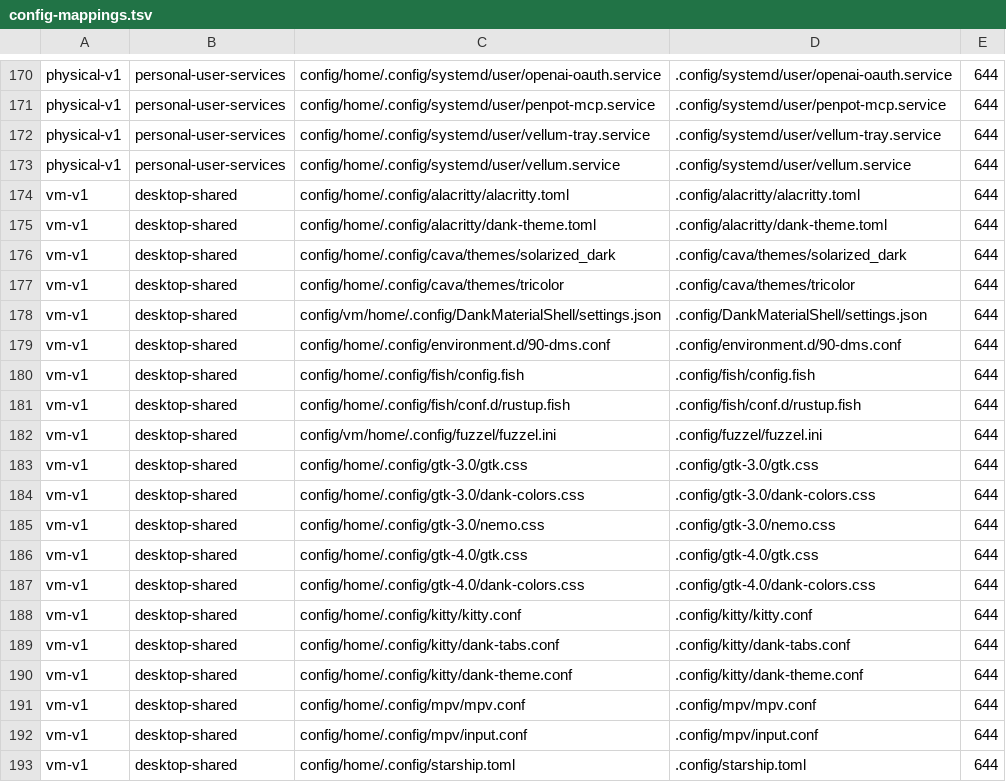
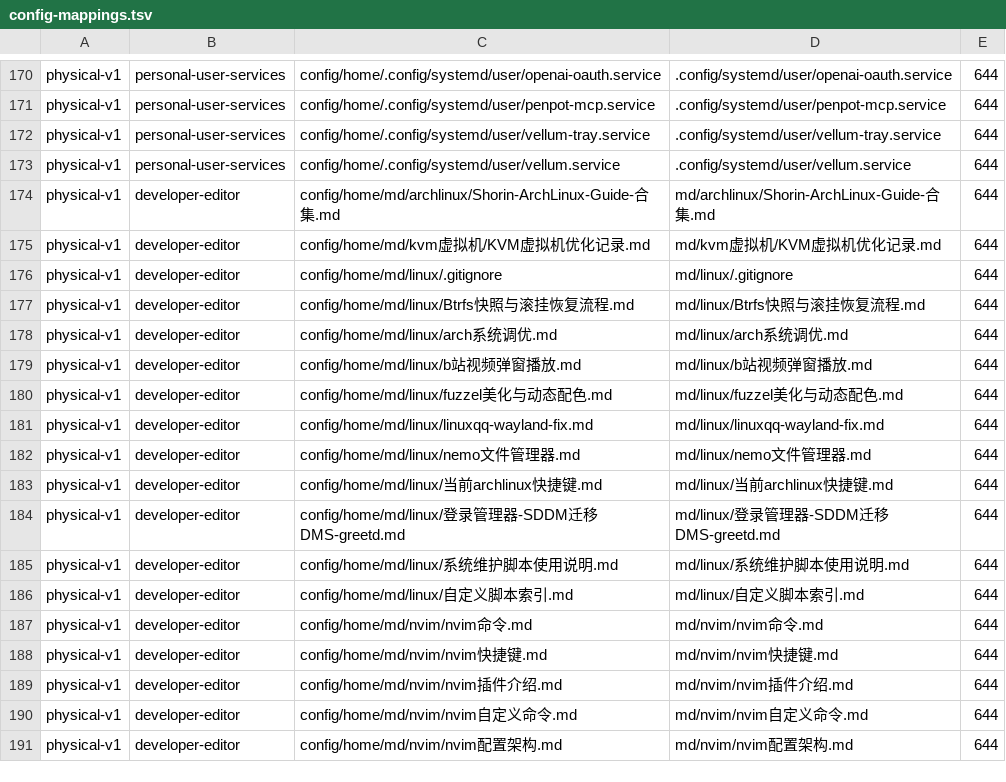
Before and after one commit to tjz123psh/my-arch-setup-deepseek, a TSV file: manifests/config-mappings.tsv, drawn as a sheet; only a part is shown, gaps mark what is left out; the shorter side is filled out with more unchanged rows; the diff covers the shown part only.

Commit message:
refactor(config): drop unused vm-v1 scope and config/vm split
The VM deploys the same physical-v1 config set (operator decision 2026-08-05);
the 36 vm-v1 rows and config/vm/ were never read by 07-config. Remove them and
tighten the reconciliation test so only physical-v1 is accepted.

```diff
--- a/manifests/config-mappings.tsv
+++ b/manifests/config-mappings.tsv
@@ -173,21 +173 @@ physical-v1	personal-user-services	config/home/.config/systemd/user/vellum-tray.
 physical-v1	personal-user-services	config/home/.config/systemd/user/vellum.service	.config/systemd/user/vellum.service	644
-vm-v1	desktop-shared	config/home/.config/alacritty/alacritty.toml	.config/alacritty/alacritty.toml	644
-vm-v1	desktop-shared	config/home/.config/alacritty/dank-theme.toml	.config/alacritty/dank-theme.toml	644
-vm-v1	desktop-shared	config/home/.config/cava/themes/solarized_dark	.config/cava/themes/solarized_dark	644
-vm-v1	desktop-shared	config/home/.config/cava/themes/tricolor	.config/cava/themes/tricolor	644
-vm-v1	desktop-shared	config/vm/home/.config/DankMaterialShell/settings.json	.config/DankMaterialShell/settings.json	644
-vm-v1	desktop-shared	config/home/.config/environment.d/90-dms.conf	.config/environment.d/90-dms.conf	644
-vm-v1	desktop-shared	config/home/.config/fish/config.fish	.config/fish/config.fish	644
-vm-v1	desktop-shared	config/home/.config/fish/conf.d/rustup.fish	.config/fish/conf.d/rustup.fish	644
-vm-v1	desktop-shared	config/vm/home/.config/fuzzel/fuzzel.ini	.config/fuzzel/fuzzel.ini	644
-vm-v1	desktop-shared	config/home/.config/gtk-3.0/gtk.css	.config/gtk-3.0/gtk.css	644
-vm-v1	desktop-shared	config/home/.config/gtk-3.0/dank-colors.css	.config/gtk-3.0/dank-colors.css	644
-vm-v1	desktop-shared	config/home/.config/gtk-3.0/nemo.css	.config/gtk-3.0/nemo.css	644
-vm-v1	desktop-shared	config/home/.config/gtk-4.0/gtk.css	.config/gtk-4.0/gtk.css	644
-vm-v1	desktop-shared	config/home/.config/gtk-4.0/dank-colors.css	.config/gtk-4.0/dank-colors.css	644
-vm-v1	desktop-shared	config/home/.config/kitty/kitty.conf	.config/kitty/kitty.conf	644
-vm-v1	desktop-shared	config/home/.config/kitty/dank-tabs.conf	.config/kitty/dank-tabs.conf	644
-vm-v1	desktop-shared	config/home/.config/kitty/dank-theme.conf	.config/kitty/dank-theme.conf	644
-vm-v1	desktop-shared	config/home/.config/mpv/mpv.conf	.config/mpv/mpv.conf	644
-vm-v1	desktop-shared	config/home/.config/mpv/input.conf	.config/mpv/input.conf	644
-vm-v1	desktop-shared	config/home/.config/starship.toml	.config/starship.toml	644
```
Also changed, not shown: 16 removed rows elsewhere in this file, 7 other files.
